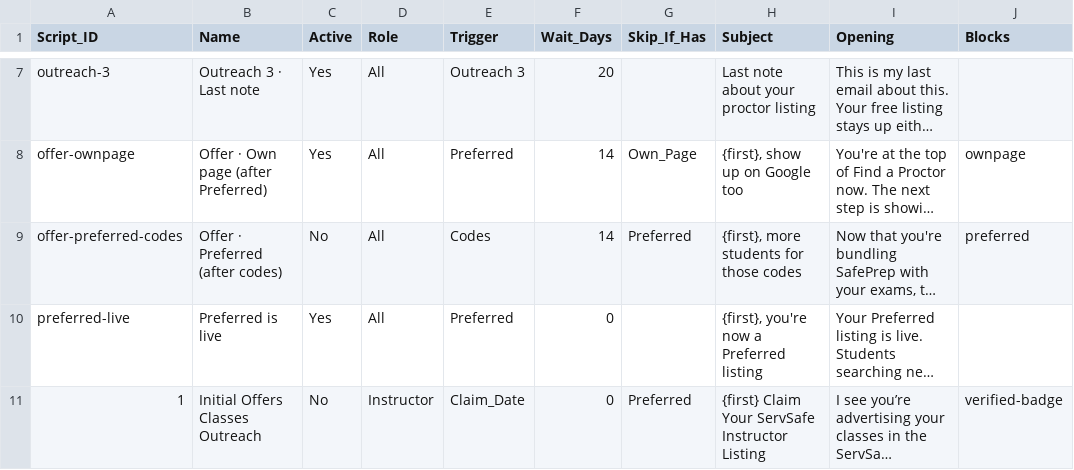
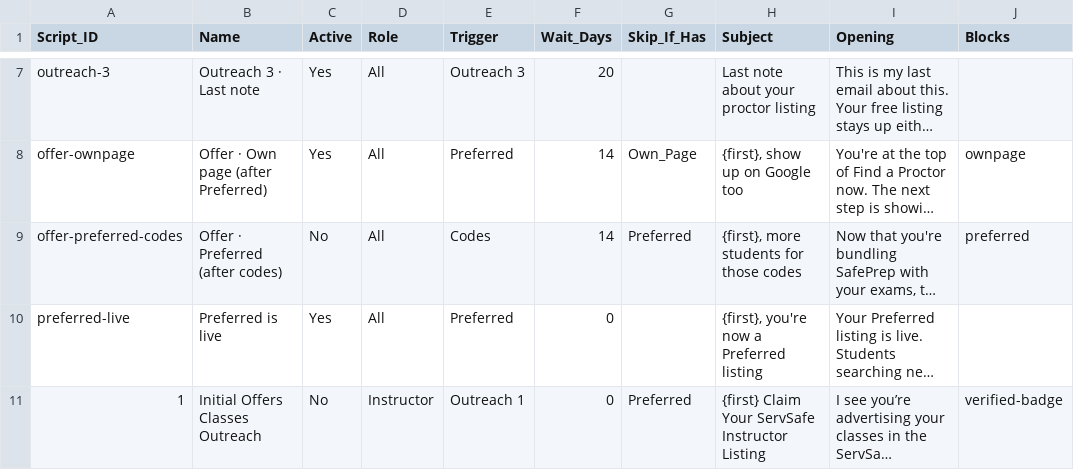
Before and after one commit to novernmanagement-coder/SafePrep_Content, a CSV file: Email Scripts.csv, drawn as a sheet; only a part is shown, gaps mark what is left out; long unchanged cells end in …; the diff names each change by its address in the sheet, - before the commit and + after, or states it on an @@ line.

Commit message:
CMS update: Email Scripts.csv

```diff
--- a/Email Scripts.csv
+++ b/Email Scripts.csv
-E11 (Trigger): Claim_Date
+E11 (Trigger): Outreach 1
```
